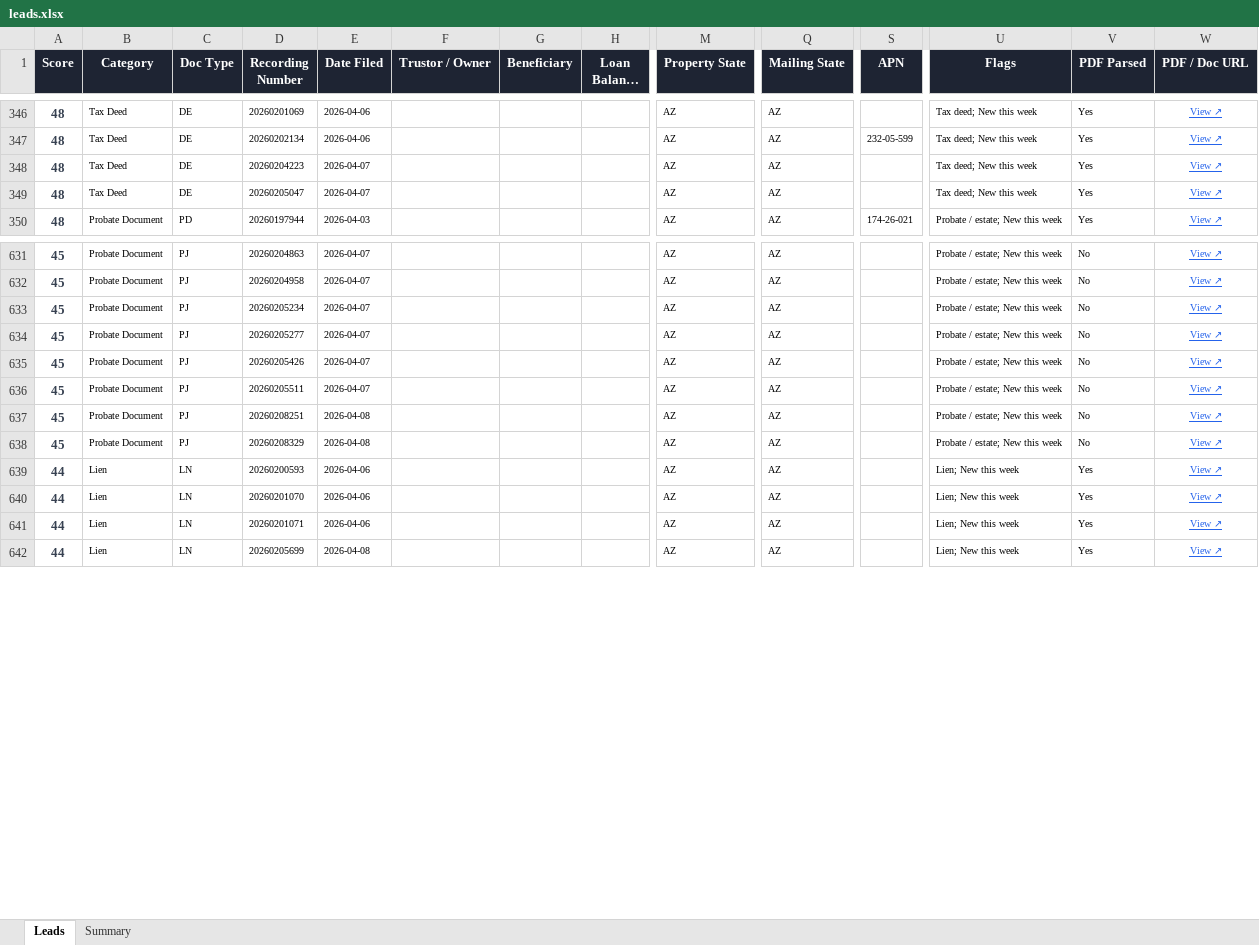
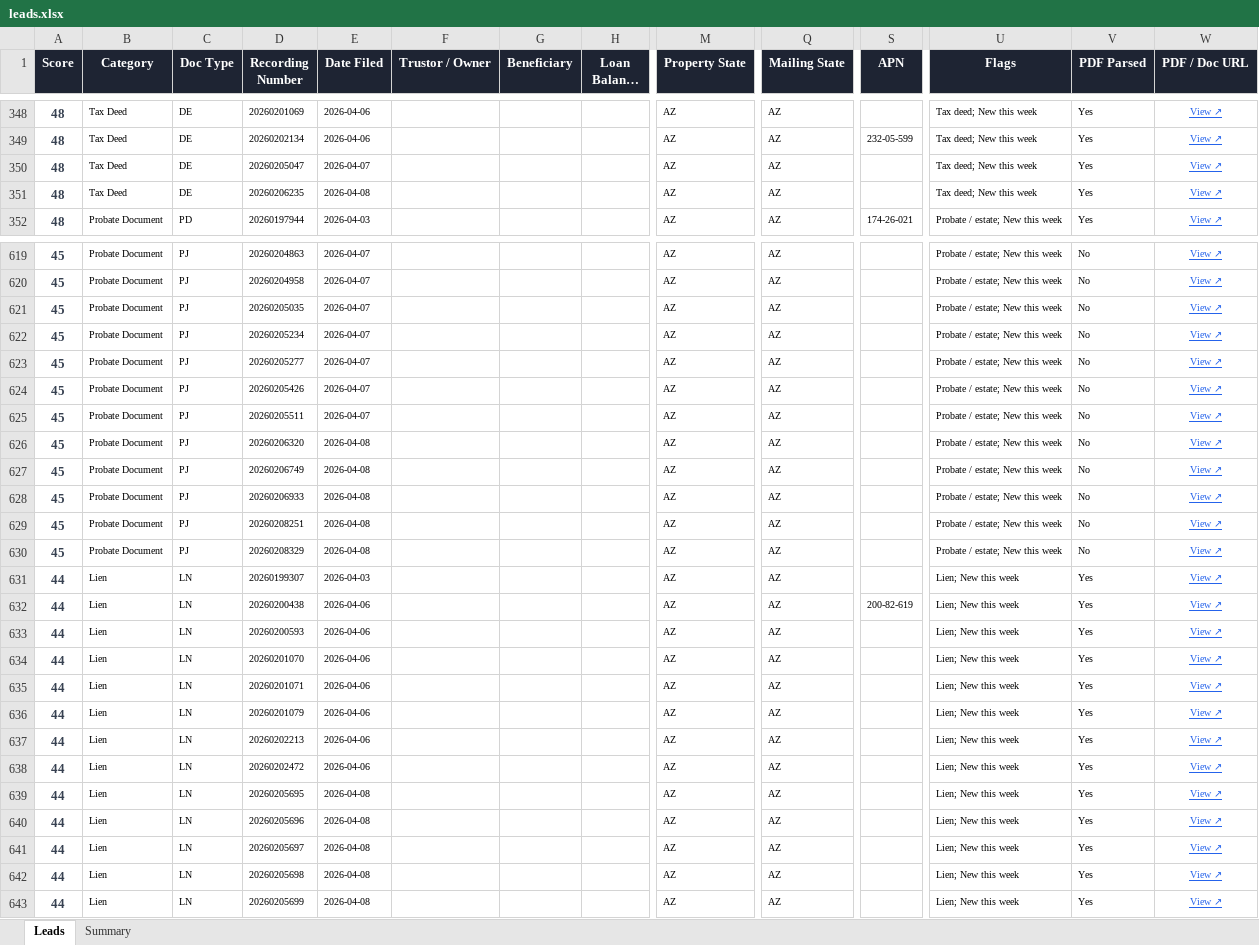
Before and after one commit to Darqsin/Four-Rings-CRM, an Excel workbook: data/leads.xlsx, sheet Leads, drawn as a sheet; only a part is shown, gaps mark what is left out; long unchanged cells end in …; values as stored, in another font and other column widths than the file's, no borders; removed rows and columns are numbered as before the commit, all else as after; rows hold the shown columns only; the diff covers the shown part only; the diff names each change by its address in the sheet, - before the commit and + after, or states it on an @@ line.

```diff
--- a/data/leads.xlsx (sheet Leads)
+++ b/data/leads.xlsx (sheet Leads)
-row 348: 48 | Tax Deed | DE | 20260204223 | 2026-04-07 |  |  |  | AZ | AZ |  | Tax deed; New this week | Yes | View ↗
+row 351: 48 | Tax Deed | DE | 20260206235 | 2026-04-08 |  |  |  | AZ | AZ |  | Tax deed; New this week | Yes | View ↗
+row 621: 45 | Probate Document | PJ | 20260205035 | 2026-04-07 |  |  |  | AZ | AZ |  | Probate / estate; New this week | No | View ↗
+row 626: 45 | Probate Document | PJ | 20260206320 | 2026-04-08 |  |  |  | AZ | AZ |  | Probate / estate; New this week | No | View ↗
+row 627: 45 | Probate Document | PJ | 20260206749 | 2026-04-08 |  |  |  | AZ | AZ |  | Probate / estate; New this week | No | View ↗
+row 628: 45 | Probate Document | PJ | 20260206933 | 2026-04-08 |  |  |  | AZ | AZ |  | Probate / estate; New this week | No | View ↗
+row 631: 44 | Lien | LN | 20260199307 | 2026-04-03 |  |  |  | AZ | AZ |  | Lien; New this week | Yes | View ↗
+row 632: 44 | Lien | LN | 20260200438 | 2026-04-06 |  |  |  | AZ | AZ | 200-82-619 | Lien; New this week | Yes | View ↗
+row 636: 44 | Lien | LN | 20260201079 | 2026-04-06 |  |  |  | AZ | AZ |  | Lien; New this week | Yes | View ↗
+row 637: 44 | Lien | LN | 20260202213 | 2026-04-06 |  |  |  | AZ | AZ |  | Lien; New this week | Yes | View ↗
+row 638: 44 | Lien | LN | 20260202472 | 2026-04-06 |  |  |  | AZ | AZ |  | Lien; New this week | Yes | View ↗
+row 639: 44 | Lien | LN | 20260205695 | 2026-04-08 |  |  |  | AZ | AZ |  | Lien; New this week | Yes | View ↗
+row 640: 44 | Lien | LN | 20260205696 | 2026-04-08 |  |  |  | AZ | AZ |  | Lien; New this week | Yes | View ↗
+row 641: 44 | Lien | LN | 20260205697 | 2026-04-08 |  |  |  | AZ | AZ |  | Lien; New this week | Yes | View ↗
+row 642: 44 | Lien | LN | 20260205698 | 2026-04-08 |  |  |  | AZ | AZ |  | Lien; New this week | Yes | View ↗
```
Also changed, not shown: 14 added rows and 27 removed rows elsewhere in this sheet, sheet Summary, 3 other files.
